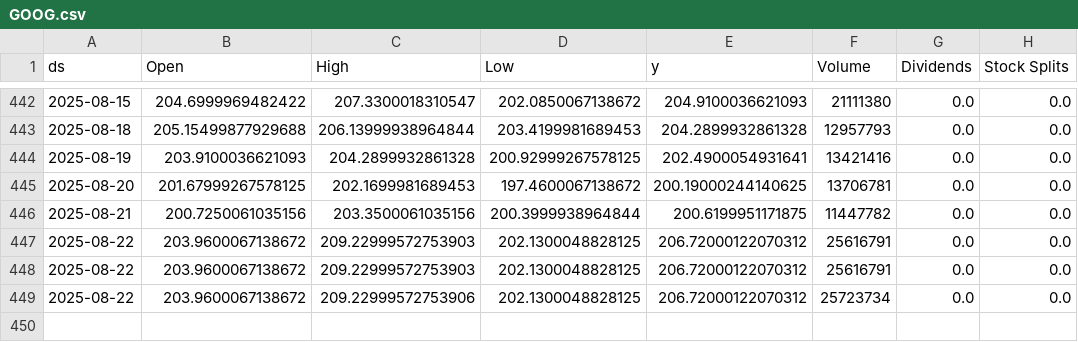
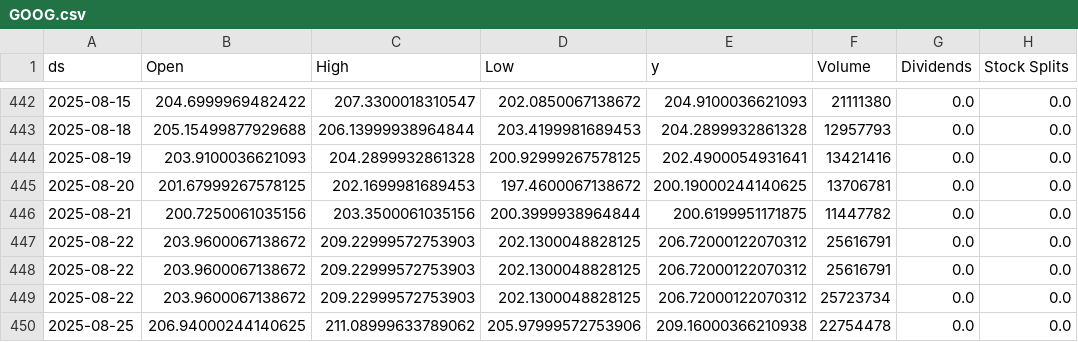
Before and after one commit to seungjoohan/stock-prediction-system, a CSV file: data/GOOG.csv, drawn as a sheet; only a part is shown, gaps mark what is left out.

```diff
--- a/data/GOOG.csv
+++ b/data/GOOG.csv
@@ -448,2 +448,3 @@ ds,Open,High,Low,y,Volume,Dividends,Stock Splits
 2025-08-22,203.9600067138672,209.22999572753903,202.1300048828125,206.72000122070312,25616791,0.0,0.0
-2025-08-22,203.9600067138672,209.22999572753906,202.1300048828125,206.72000122070312,25723734,0.0,0.0
+2025-08-22,203.9600067138672,209.22999572753903,202.1300048828125,206.72000122070312,25723734,0.0,0.0
+2025-08-25,206.94000244140625,211.08999633789062,205.97999572753906,209.16000366210938,22754478,0.0,0.0
```
Also changed, not shown: artifacts/AAPL_metrics.csv, artifacts/GOOG_metrics.csv, 9 other files.
